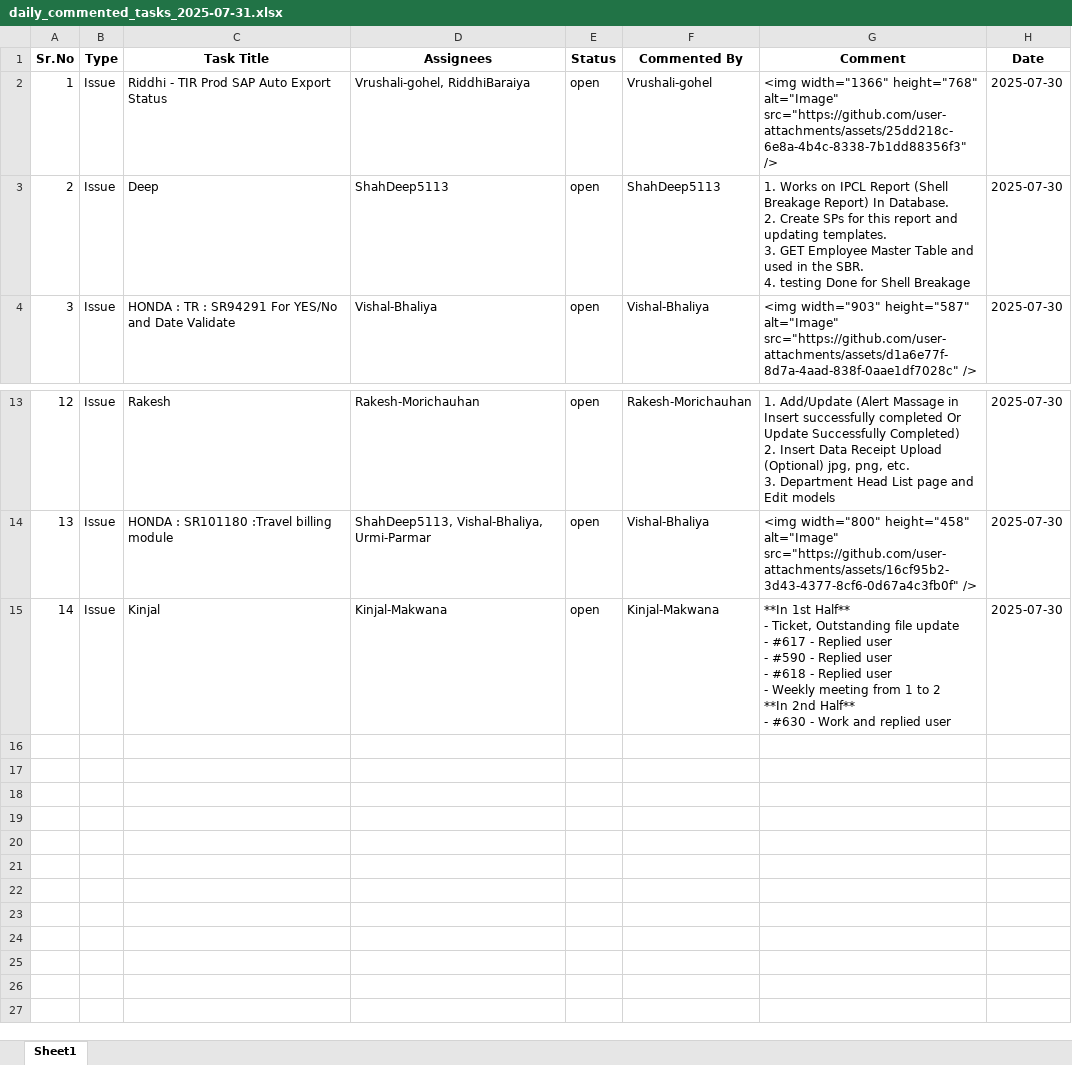
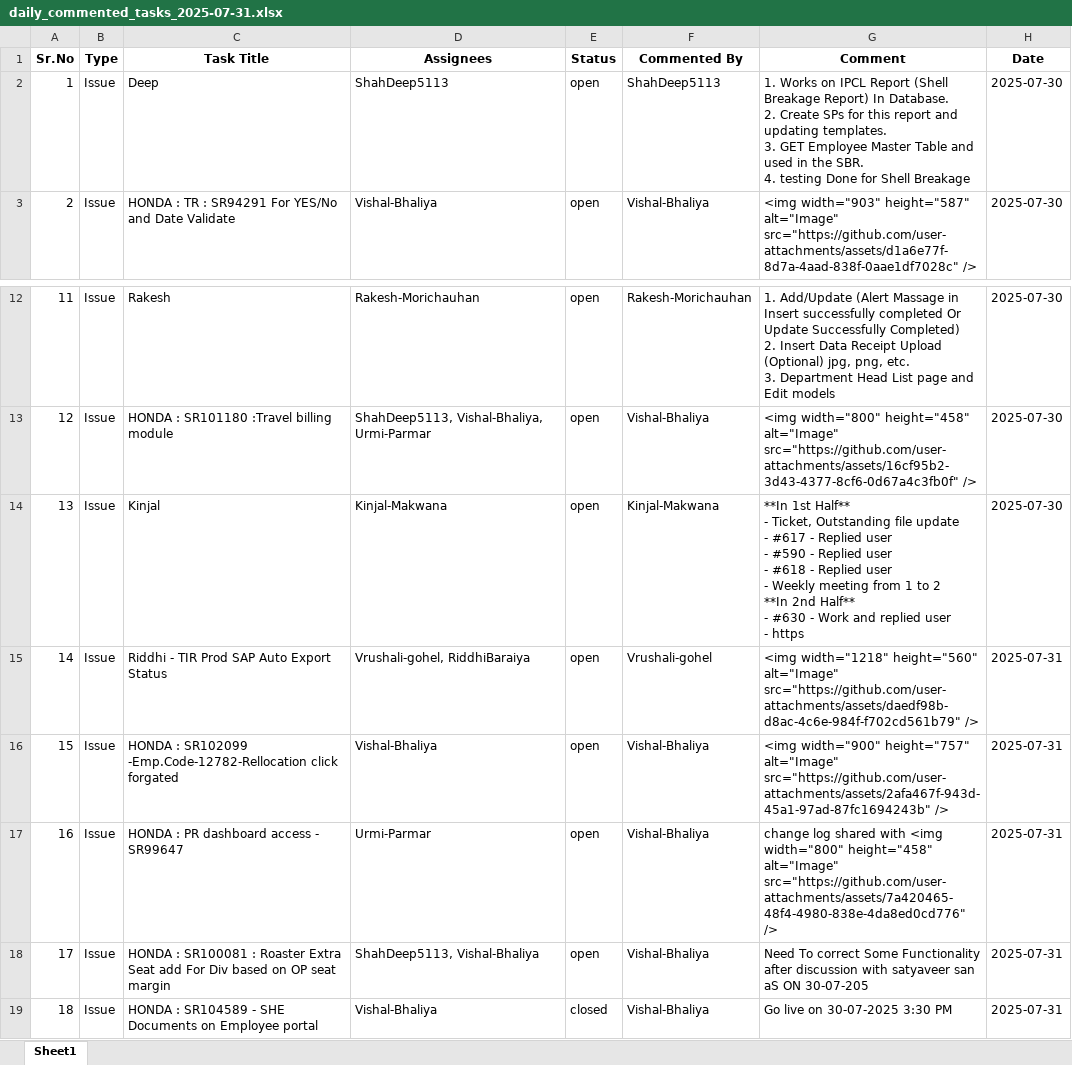
Before and after one commit to RI-BVN/RamansheeRepo, an Excel workbook: daily_commented_tasks_2025-07-31.xlsx, sheet Sheet1, drawn as a sheet; only a part is shown, gaps mark what is left out; values as stored, in another font and other column widths than the file's, no borders; removed rows and columns are numbered as before the commit, all else as after; ↵ is a line break in a cell; the diff names each change by its address in the sheet, - before the commit and + after, or states it on an @@ line.

```diff
--- a/daily_commented_tasks_2025-07-31.xlsx (sheet Sheet1)
+++ b/daily_commented_tasks_2025-07-31.xlsx (sheet Sheet1)
-row 2: 1 | Issue | Riddhi - TIR Prod SAP Auto Export Status | Vrushali-gohel, RiddhiBaraiya | open | Vrushali-gohel | <img width="1366" height="768" alt="Image" src="https://github.com/user-attachments/assets/25dd218c-6e8a-4b4c-8338-7b1dd88356f3" /> | 2025-07-30
@@ column A (Sr.No) renumbered between rows 2 and 14 @@
-G14 (Comment): …replied user
+G14 (Comment): …replied user ↵ - https
+row 15: 14 | Issue | Riddhi - TIR Prod SAP Auto Export Status | Vrushali-gohel, RiddhiBaraiya | open | Vrushali-gohel | <img width="1218" height="560" alt="Image" src="https://github.com/user-attachments/assets/daedf98b-d8ac-4c6e-984f-f702cd561b79" /> | 2025-07-31
+row 16: 15 | Issue | HONDA : SR102099 -Emp.Code-12782-Rellocation click forgated | Vishal-Bhaliya | open | Vishal-Bhaliya | <img width="900" height="757" alt="Image" src="https://github.com/user-attachments/assets/2afa467f-943d-45a1-97ad-87fc1694243b" /> | 2025-07-31
+row 17: 16 | Issue | HONDA : PR dashboard access - SR99647 | Urmi-Parmar | open | Vishal-Bhaliya | change log shared with <img width="800" height="458" alt="Image" src="https://github.com/user-attachments/assets/7a420465-48f4-4980-838e-4da8ed0cd776" /> | 2025-07-31
+row 18: 17 | Issue | HONDA : SR100081 : Roaster Extra Seat add For Div based on OP seat margin | ShahDeep5113, Vishal-Bhaliya | open | Vishal-Bhaliya | Need To correct Some Functionality after discussion with satyaveer san aS ON 30-07-205 | 2025-07-31
+row 19: 18 | Issue | HONDA : SR104589 - SHE Documents on Employee portal | Vishal-Bhaliya | closed | Vishal-Bhaliya | Go live on 30-07-2025 3:30 PM | 2025-07-31
```
